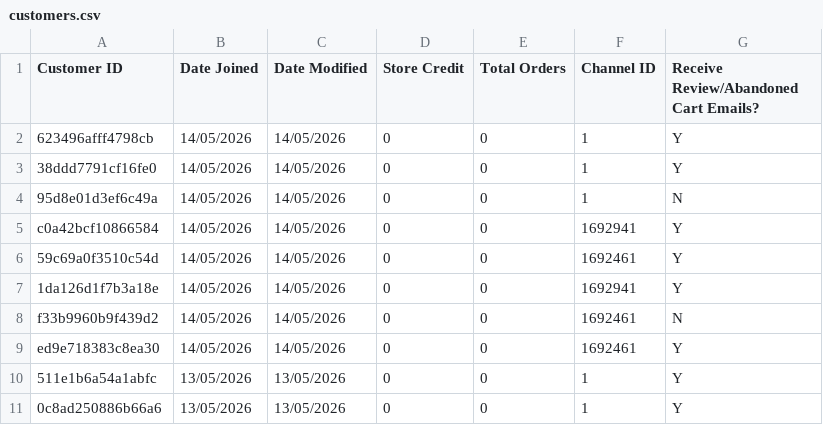
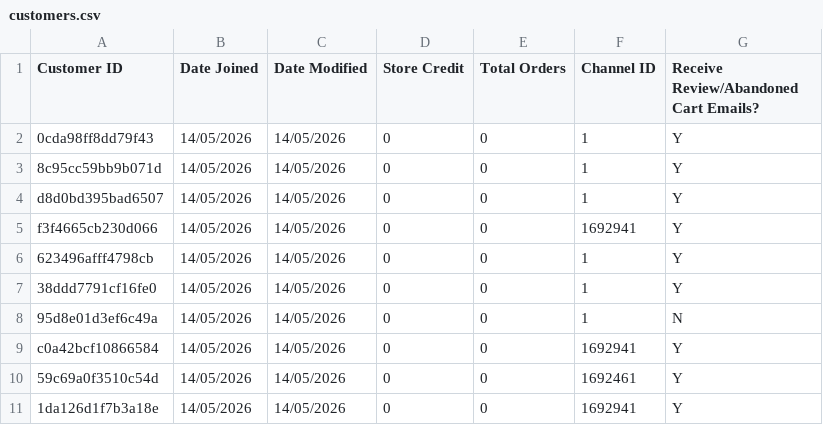
Before and after one commit to AsvineG/BookshopDashboard, a CSV file: customers.csv, drawn as a sheet; only a part is shown; the shorter side is filled out with more unchanged rows; the diff names each change by its address in the sheet, - before the commit and + after, or states it on an @@ line.

```diff
--- a/customers.csv
+++ b/customers.csv
+row 2: 0cda98ff8dd79f43 | 14/05/2026 | 14/05/2026 | 0 | 0 | 1 | Y
+row 3: 8c95cc59bb9b071d | 14/05/2026 | 14/05/2026 | 0 | 0 | 1 | Y
+row 4: d8d0bd395bad6507 | 14/05/2026 | 14/05/2026 | 0 | 0 | 1 | Y
+row 5: f3f4665cb230d066 | 14/05/2026 | 14/05/2026 | 0 | 0 | 1692941 | Y
```
Also changed, not shown: products.csv, 1 other file.
